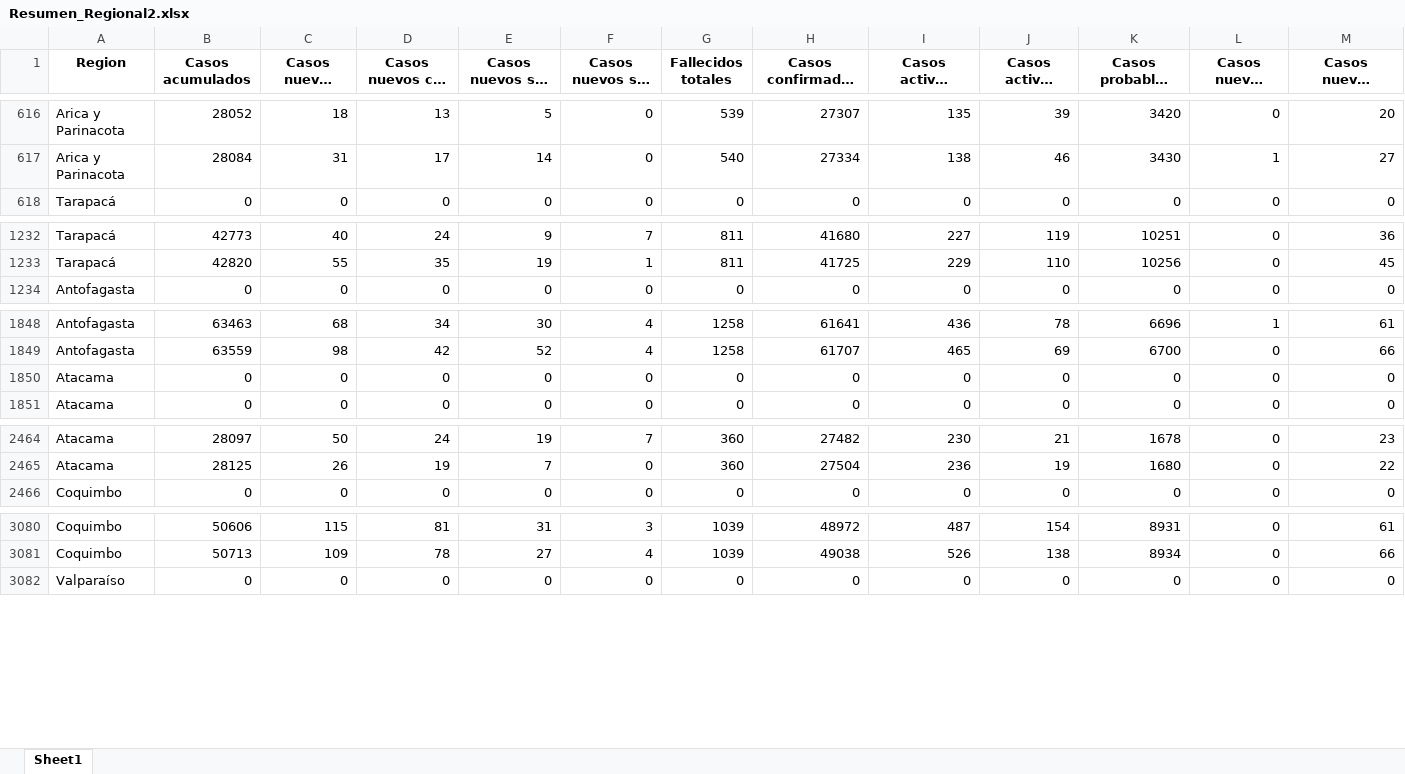
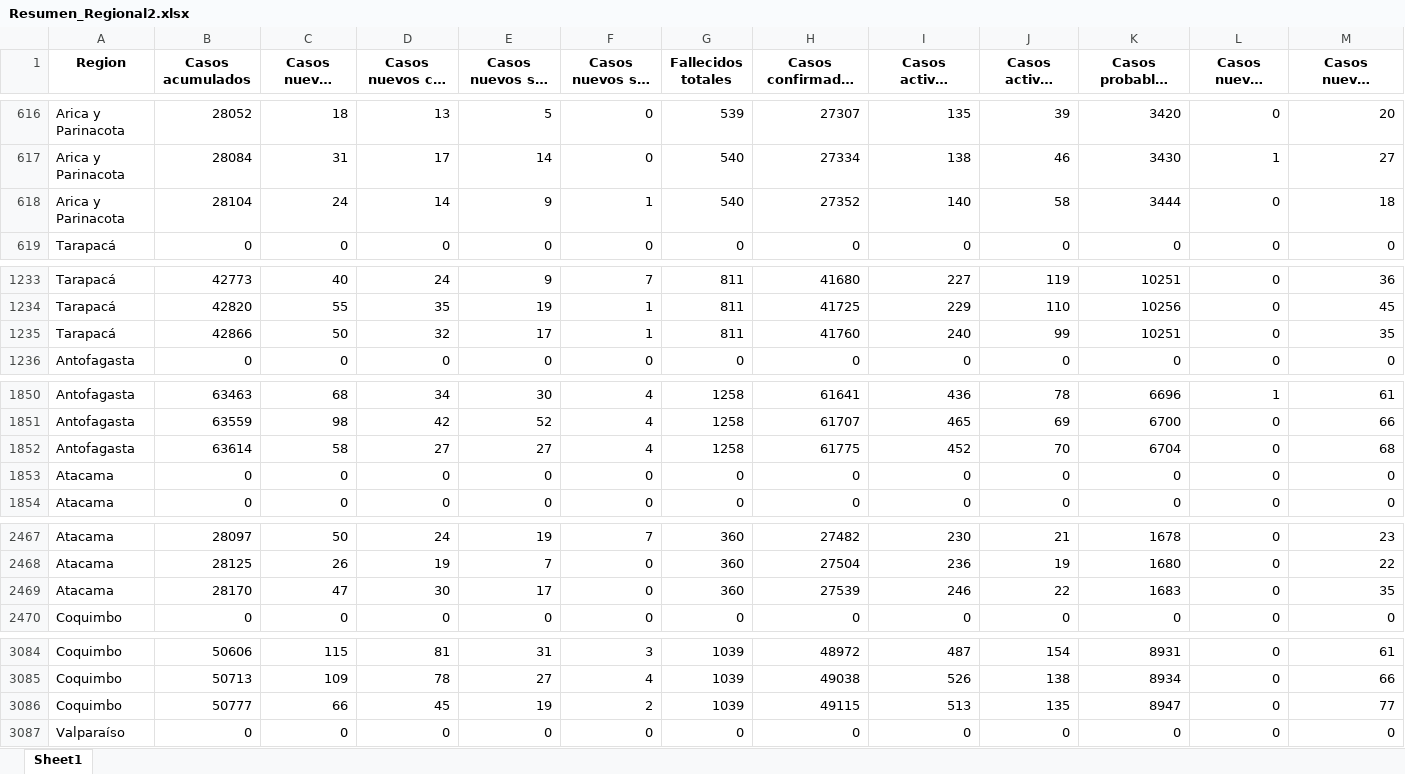
Before and after one commit to Sud-Austral/Datos_Chile, an Excel workbook: propios/Resumen_Regional2.xlsx, sheet Sheet1, drawn as a sheet; only a part is shown, gaps mark what is left out; long unchanged cells end in …; values as stored, in another font and other column widths than the file's, no borders; rows hold the shown columns only; the diff covers the shown part only; the diff names each change by its address in the sheet, - before the commit and + after, or states it on an @@ line.

```diff
--- a/propios/Resumen_Regional2.xlsx (sheet Sheet1)
+++ b/propios/Resumen_Regional2.xlsx (sheet Sheet1)
+row 618: Arica y Parinacota | 28104 | 24 | 14 | 9 | 1 | 540 | 27352 | 140 | 58 | 3444 | 0 | 18
+row 1235: Tarapacá | 42866 | 50 | 32 | 17 | 1 | 811 | 41760 | 240 | 99 | 10251 | 0 | 35
+row 1852: Antofagasta | 63614 | 58 | 27 | 27 | 4 | 1258 | 61775 | 452 | 70 | 6704 | 0 | 68
+row 2469: Atacama | 28170 | 47 | 30 | 17 | 0 | 360 | 27539 | 246 | 22 | 1683 | 0 | 35
+row 3086: Coquimbo | 50777 | 66 | 45 | 19 | 2 | 1039 | 49115 | 513 | 135 | 8947 | 0 | 77
```
Also changed, not shown: 12 added rows elsewhere in this sheet, propios/Resumen_Regional3.xlsx, 2 other files.
